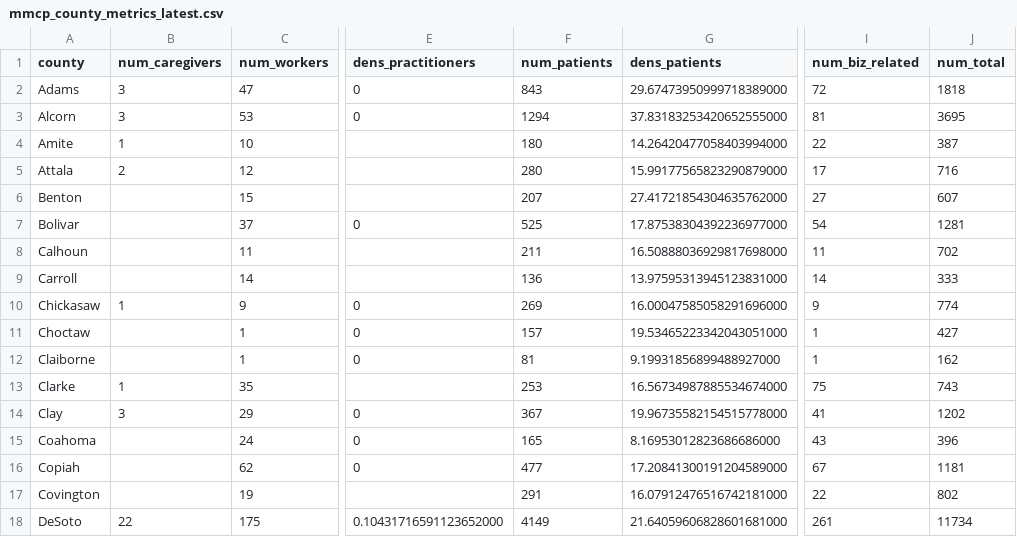
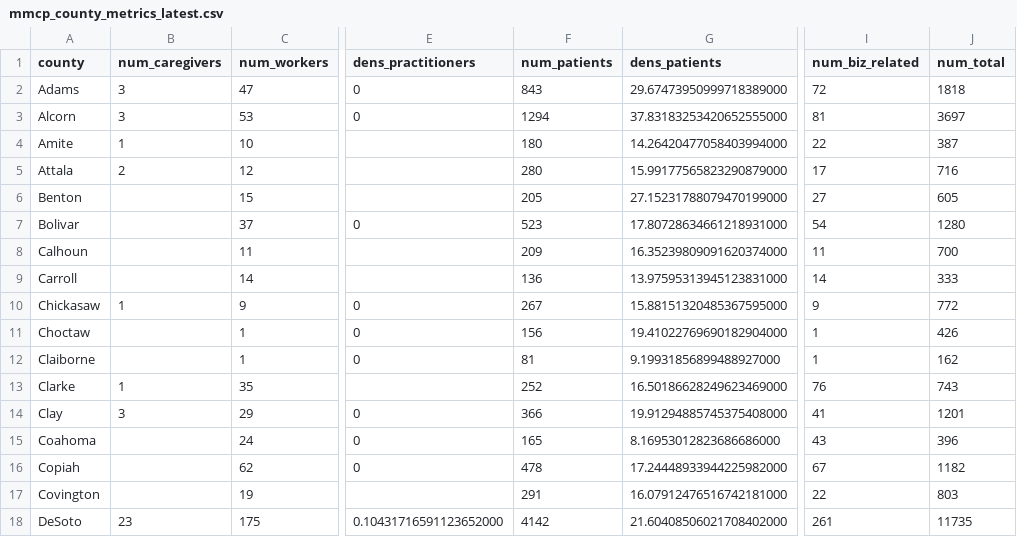
Before and after one commit to Booman008/3ma-legislative-map, a CSV file: CSV Imports/mmcp_county_metrics_latest.csv, drawn as a sheet; only a part is shown, gaps mark what is left out; the diff covers the shown part only; the diff names each change by its address in the sheet, - before the commit and + after, or states it on an @@ line.

```diff
--- a/CSV Imports/mmcp_county_metrics_latest.csv
+++ b/CSV Imports/mmcp_county_metrics_latest.csv
-J3 (num_total): 3695
+J3 (num_total): 3697
-F6 (num_patients): 207
+F6 (num_patients): 205
-G6 (dens_patients): 27.41721854304635762000
+G6 (dens_patients): 27.15231788079470199000
-J6 (num_total): 607
+J6 (num_total): 605
-F7 (num_patients): 525
+F7 (num_patients): 523
-G7 (dens_patients): 17.87538304392236977000
+G7 (dens_patients): 17.80728634661218931000
-J7 (num_total): 1281
+J7 (num_total): 1280
-F8 (num_patients): 211
+F8 (num_patients): 209
-G8 (dens_patients): 16.50888036929817698000
+G8 (dens_patients): 16.35239809091620374000
-J8 (num_total): 702
+J8 (num_total): 700
-F10 (num_patients): 269
+F10 (num_patients): 267
-G10 (dens_patients): 16.00047585058291696000
+G10 (dens_patients): 15.88151320485367595000
-J10 (num_total): 774
+J10 (num_total): 772
-F11 (num_patients): 157
+F11 (num_patients): 156
-G11 (dens_patients): 19.53465223342043051000
+G11 (dens_patients): 19.41022769690182904000
-J11 (num_total): 427
+J11 (num_total): 426
-F13 (num_patients): 253
+F13 (num_patients): 252
-G13 (dens_patients): 16.56734987885534674000
+G13 (dens_patients): 16.50186628249623469000
-I13 (num_biz_related): 75
+I13 (num_biz_related): 76
-F14 (num_patients): 367
+F14 (num_patients): 366
-G14 (dens_patients): 19.96735582154515778000
+G14 (dens_patients): 19.91294885745375408000
-J14 (num_total): 1202
+J14 (num_total): 1201
-F16 (num_patients): 477
+F16 (num_patients): 478
-G16 (dens_patients): 17.20841300191204589000
+G16 (dens_patients): 17.24448933944225982000
-J16 (num_total): 1181
+J16 (num_total): 1182
-J17 (num_total): 802
+J17 (num_total): 803
-B18 (num_caregivers): 22
+B18 (num_caregivers): 23
-F18 (num_patients): 4149
+F18 (num_patients): 4142
-G18 (dens_patients): 21.64059606828601681000
+G18 (dens_patients): 21.60408506021708402000
-J18 (num_total): 11734
+J18 (num_total): 11735
```
Also changed, not shown: 127 edited cells elsewhere in this file, 3 other files.
